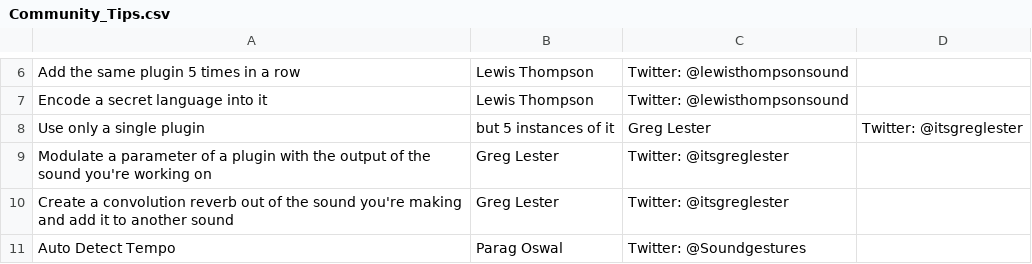
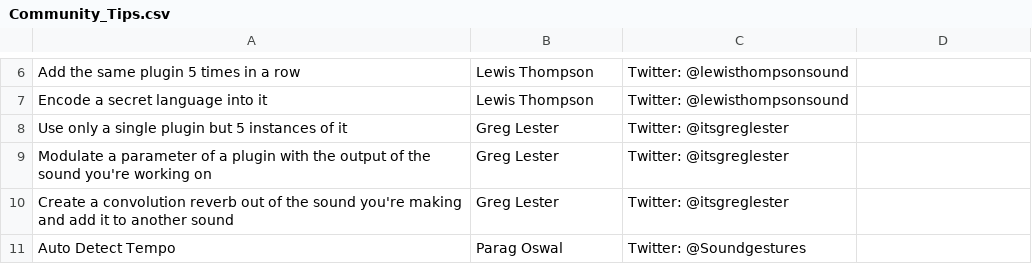
Before and after one commit to ARAudio369/Community_Tips_Reascript_0.1, a CSV file: Community_Tips.csv, drawn as a sheet; only a part is shown, gaps mark what is left out; removed rows and columns are numbered as before the commit, all else as after; the diff names each change by its address in the sheet, - before the commit and + after, or states it on an @@ line.

Commit message:
Update Community_Tips.csv

```diff
--- a/Community_Tips.csv
+++ b/Community_Tips.csv
-row 8: Use only a single plugin | but 5 instances of it | Greg Lester | Twitter: @itsgreglester
+row 8: Use only a single plugin but 5 instances of it | Greg Lester | Twitter: @itsgreglester
```
